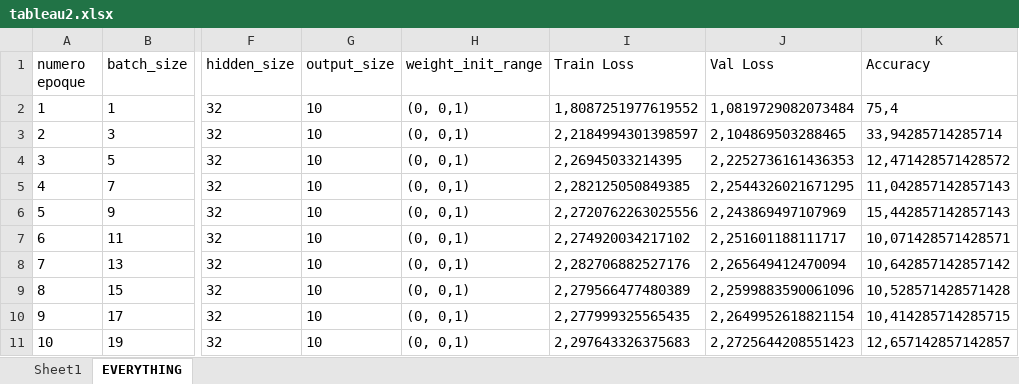
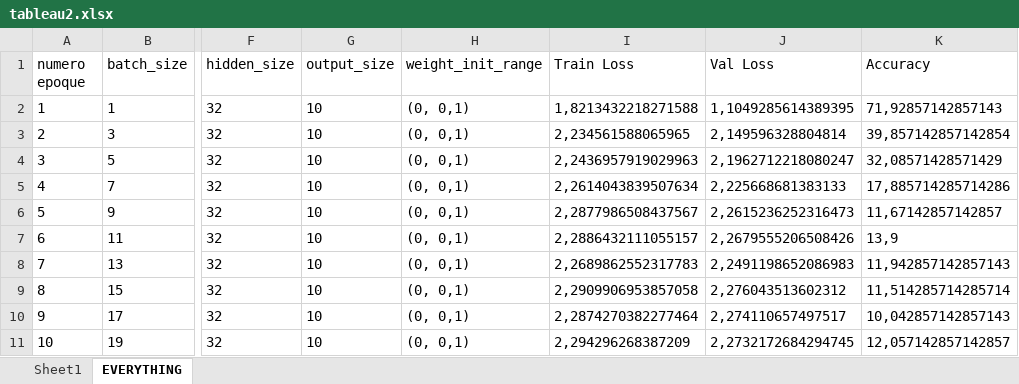
Before and after one commit to Hassen-GHAZEL/deep_learning_lefort, an Excel workbook: tableau2.xlsx, sheet EVERYTHING, drawn as a sheet; only a part is shown, gaps mark what is left out; values as stored, in another font and other column widths than the file's, no borders; the diff covers the shown part only; the diff names each change by its address in the sheet, - before the commit and + after, or states it on an @@ line.

```diff
--- a/tableau2.xlsx (sheet EVERYTHING)
+++ b/tableau2.xlsx (sheet EVERYTHING)
-I2 (Train Loss): 1,8087251977619552
+I2 (Train Loss): 1,8213432218271588
-J2 (Val Loss): 1,0819729082073484
+J2 (Val Loss): 1,1049285614389395
-K2 (Accuracy): 75,4
+K2 (Accuracy): 71,92857142857143
-I3 (Train Loss): 2,2184994301398597
+I3 (Train Loss): 2,234561588065965
-J3 (Val Loss): 2,104869503288465
+J3 (Val Loss): 2,149596328804814
-K3 (Accuracy): 33,94285714285714
+K3 (Accuracy): 39,857142857142854
-I4 (Train Loss): 2,26945033214395
+I4 (Train Loss): 2,2436957919029963
-J4 (Val Loss): 2,2252736161436353
+J4 (Val Loss): 2,1962712218080247
-K4 (Accuracy): 12,471428571428572
+K4 (Accuracy): 32,08571428571429
-I5 (Train Loss): 2,282125050849385
+I5 (Train Loss): 2,2614043839507634
-J5 (Val Loss): 2,2544326021671295
+J5 (Val Loss): 2,225668681383133
-K5 (Accuracy): 11,042857142857143
+K5 (Accuracy): 17,885714285714286
-I6 (Train Loss): 2,2720762263025556
+I6 (Train Loss): 2,2877986508437567
-J6 (Val Loss): 2,243869497107969
+J6 (Val Loss): 2,2615236252316473
-K6 (Accuracy): 15,442857142857143
+K6 (Accuracy): 11,67142857142857
-I7 (Train Loss): 2,274920034217102
+I7 (Train Loss): 2,2886432111055157
-J7 (Val Loss): 2,251601188111717
+J7 (Val Loss): 2,2679555206508426
-K7 (Accuracy): 10,071428571428571
+K7 (Accuracy): 13,9
-I8 (Train Loss): 2,282706882527176
+I8 (Train Loss): 2,2689862552317783
-J8 (Val Loss): 2,265649412470094
+J8 (Val Loss): 2,2491198652086983
-K8 (Accuracy): 10,642857142857142
+K8 (Accuracy): 11,942857142857143
-I9 (Train Loss): 2,279566477480389
+I9 (Train Loss): 2,2909906953857058
-J9 (Val Loss): 2,2599883590061096
+J9 (Val Loss): 2,276043513602312
-K9 (Accuracy): 10,528571428571428
+K9 (Accuracy): 11,514285714285714
-I10 (Train Loss): 2,277999325565435
+I10 (Train Loss): 2,2874270382277464
-J10 (Val Loss): 2,2649952618821154
+J10 (Val Loss): 2,274110657497517
-K10 (Accuracy): 10,414285714285715
+K10 (Accuracy): 10,042857142857143
-I11 (Train Loss): 2,297643326375683
+I11 (Train Loss): 2,294296268387209
-J11 (Val Loss): 2,2725644208551423
+J11 (Val Loss): 2,2732172684294745
-K11 (Accuracy): 12,657142857142857
+K11 (Accuracy): 12,057142857142857
```
Also changed, not shown: 31 added rows and 33 edited cells elsewhere in this sheet, 2 other files.
